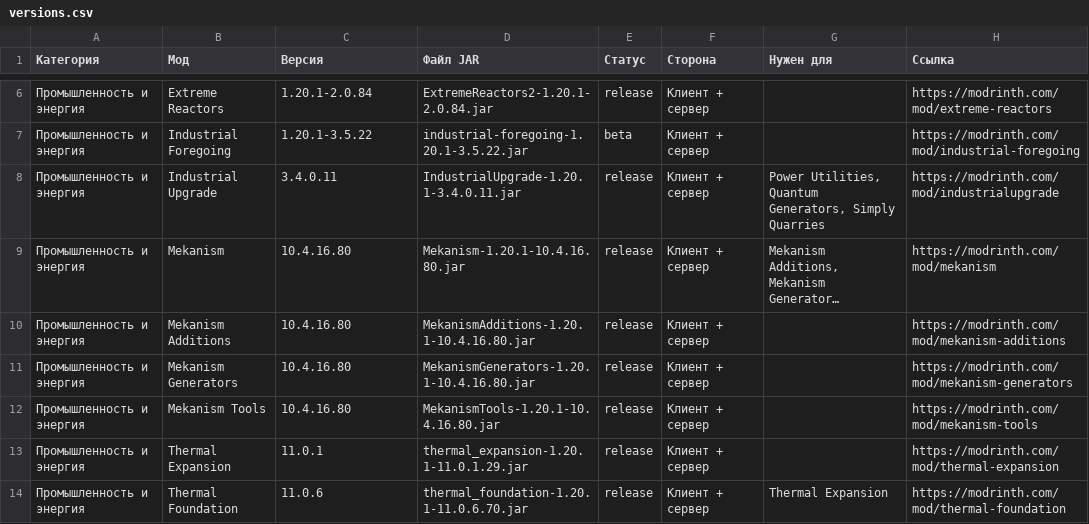
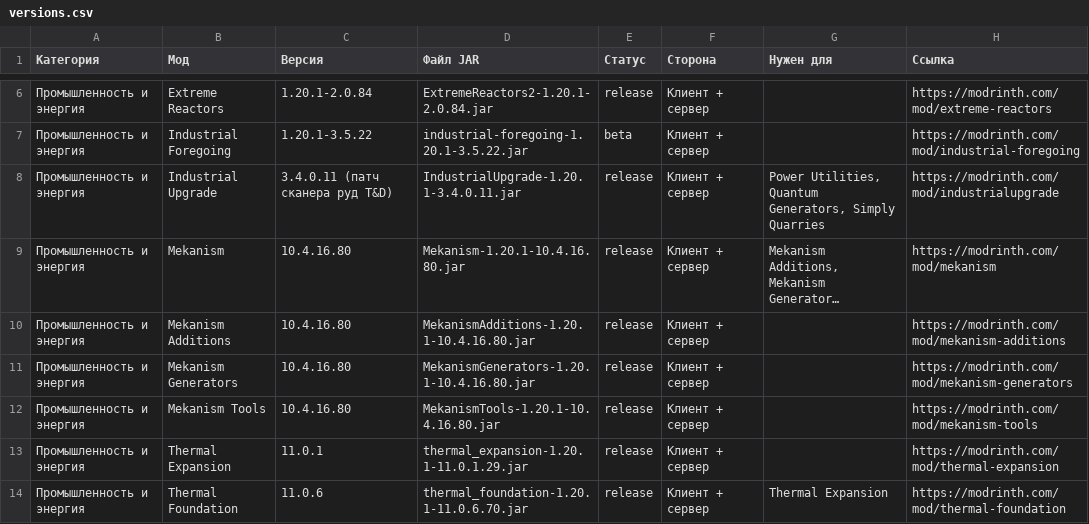
Before and after one commit to anton19087671/tech-and-dragons-, a CSV file: Tech-and-Dragons/versions.csv, drawn as a sheet; only a part is shown, gaps mark what is left out; long unchanged cells end in …; the diff names each change by its address in the sheet, - before the commit and + after, or states it on an @@ line.

```diff
--- a/Tech-and-Dragons/versions.csv
+++ b/Tech-and-Dragons/versions.csv
-C8 (Версия): 3.4.0.11
+C8 (Версия): 3.4.0.11 (патч сканера руд T&D)
```
Also changed, not shown: 9 other files.
